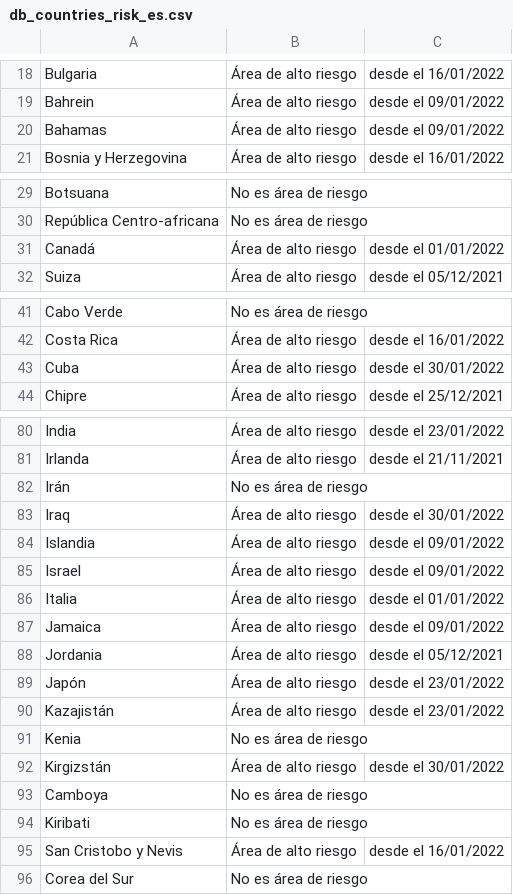
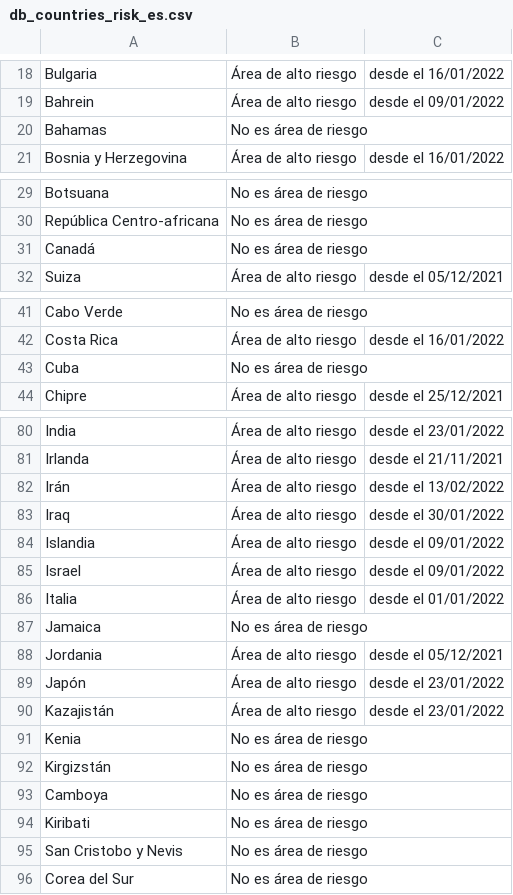
Before and after one commit to dieghernan/RKI-Corona-Atlas, a CSV file: assets/dist/db_countries_risk_es.csv, drawn as a sheet; only a part is shown, gaps mark what is left out; the diff covers the shown part only.

```diff
--- a/assets/dist/db_countries_risk_es.csv
+++ b/assets/dist/db_countries_risk_es.csv
@@ -19,3 +19,3 @@ Bulgaria,Área de alto riesgo,desde el 16/01/2022
 Bahrein,Área de alto riesgo,desde el 09/01/2022
-Bahamas,Área de alto riesgo,desde el 09/01/2022
+Bahamas,No es área de riesgo,
 Bosnia y Herzegovina,Área de alto riesgo,desde el 16/01/2022
@@ -30,3 +30,3 @@ Botsuana,No es área de riesgo,
 República Centro-africana,No es área de riesgo,
-Canadá,Área de alto riesgo,desde el 01/01/2022
+Canadá,No es área de riesgo,
 Suiza,Área de alto riesgo,desde el 05/12/2021
@@ -42,3 +42,3 @@ Cabo Verde,No es área de riesgo,
 Costa Rica,Área de alto riesgo,desde el 16/01/2022
-Cuba,Área de alto riesgo,desde el 30/01/2022
+Cuba,No es área de riesgo,
 Chipre,Área de alto riesgo,desde el 25/12/2021
@@ -81,3 +81,3 @@ India,Área de alto riesgo,desde el 23/01/2022
 Irlanda,Área de alto riesgo,desde el 21/11/2021
-Irán,No es área de riesgo,
+Irán,Área de alto riesgo,desde el 13/02/2022
 Iraq,Área de alto riesgo,desde el 30/01/2022
@@ -86,3 +86,3 @@ Israel,Área de alto riesgo,desde el 09/01/2022
 Italia,Área de alto riesgo,desde el 01/01/2022
-Jamaica,Área de alto riesgo,desde el 09/01/2022
+Jamaica,No es área de riesgo,
 Jordania,Área de alto riesgo,desde el 05/12/2021
@@ -91,6 +91,6 @@ Kazajistán,Área de alto riesgo,desde el 23/01/2022
 Kenia,No es área de riesgo,
-Kirgizstán,Área de alto riesgo,desde el 30/01/2022
+Kirgizstán,No es área de riesgo,
 Camboya,No es área de riesgo,
 Kiribati,No es área de riesgo,
-San Cristobo y Nevis,Área de alto riesgo,desde el 16/01/2022
+San Cristobo y Nevis,No es área de riesgo,
 Corea del Sur,No es área de riesgo,
```
Also changed, not shown: 6 edited cells elsewhere in this file, assets/dist/db_countries_risk_de.csv, assets/dist/db_countries_risk_en.csv, 19 other files.
